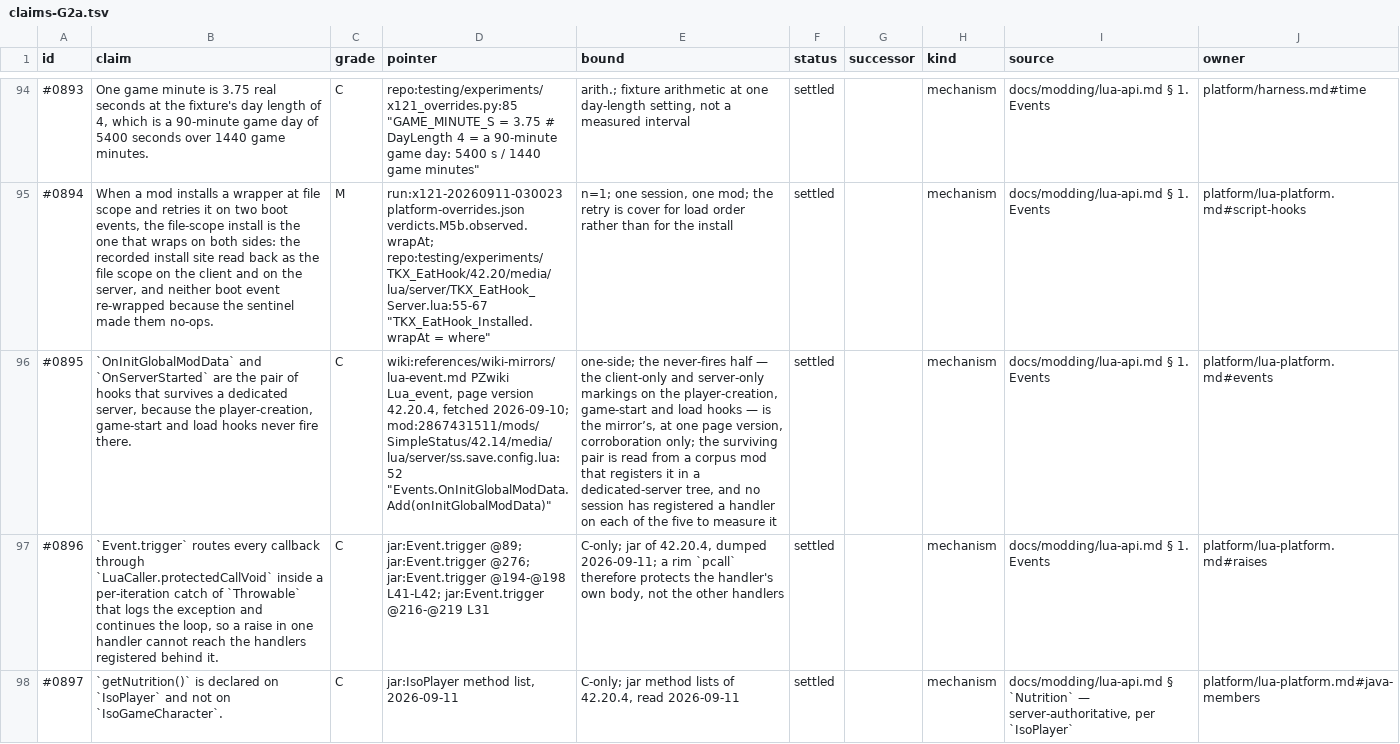
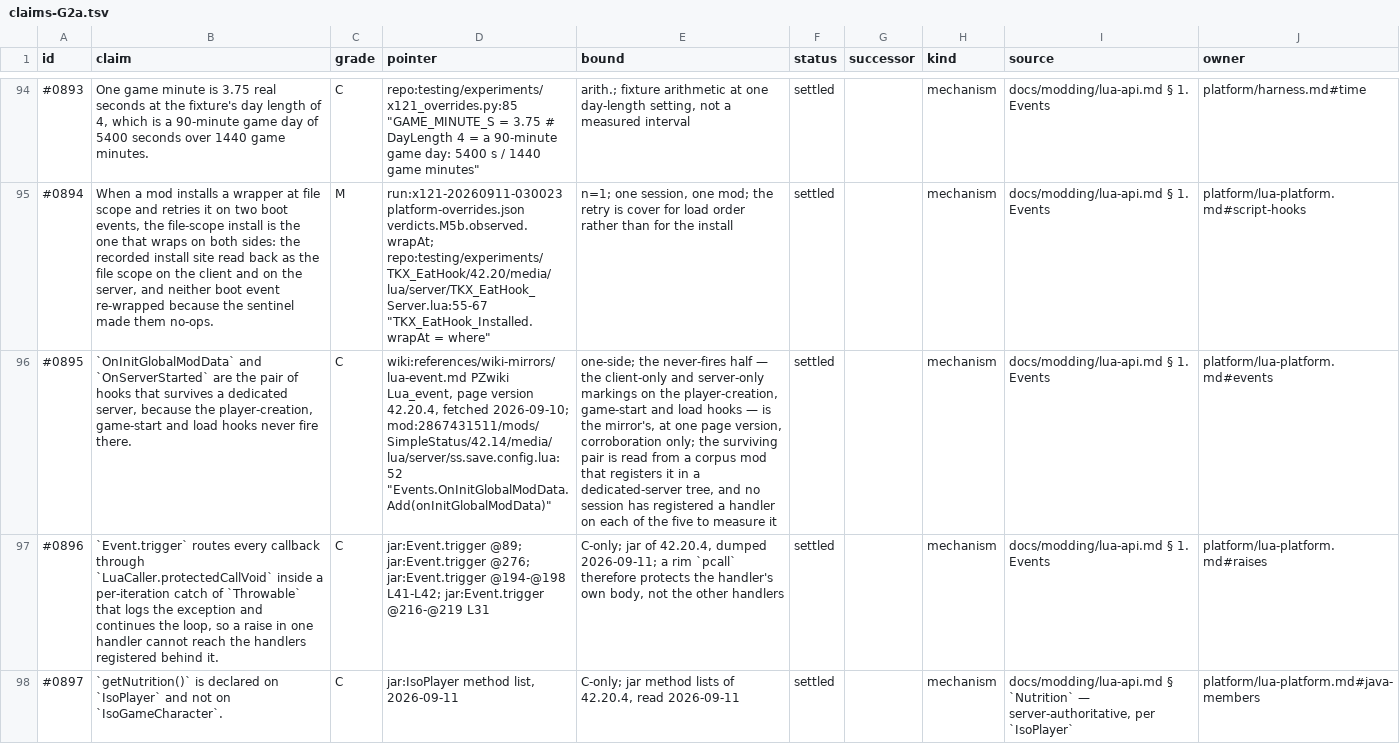
Before and after one commit to wengera/zomboid-mod-nutrition, a TSV file: docs/reference/parts/claims-G2a.tsv, drawn as a sheet; only a part is shown, gaps mark what is left out; the diff covers the shown part only; the diff names each change by its address in the sheet, - before the commit and + after, or states it on an @@ line.

Commit message:
Harvest: G2a (fix round 2)

```diff
--- a/docs/reference/parts/claims-G2a.tsv
+++ b/docs/reference/parts/claims-G2a.tsv
-E96 (bound): …is the mirror’s, at one…
+E96 (bound): …is the mirror's, at one…
```
Also changed, not shown: 1 edited cell elsewhere in this file.
